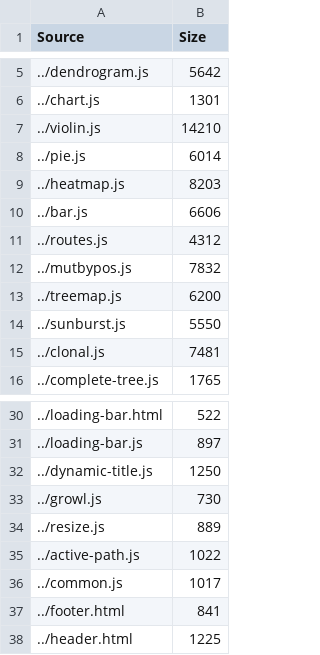
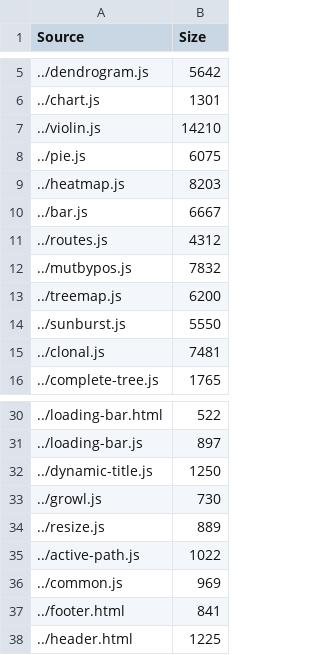
Before and after one commit to mhebrard/chi-lib, a TSV file: bundles/app-bundle.tsv, drawn as a sheet; only a part is shown, gaps mark what is left out; the diff names each change by its address in the sheet, - before the commit and + after, or states it on an @@ line.

```diff
--- a/bundles/app-bundle.tsv
+++ b/bundles/app-bundle.tsv
-B8 (Size): 6014
+B8 (Size): 6075
-B10 (Size): 6606
+B10 (Size): 6667
-B36 (Size): 1017
+B36 (Size): 969
```
Also changed, not shown: 3 other files.
